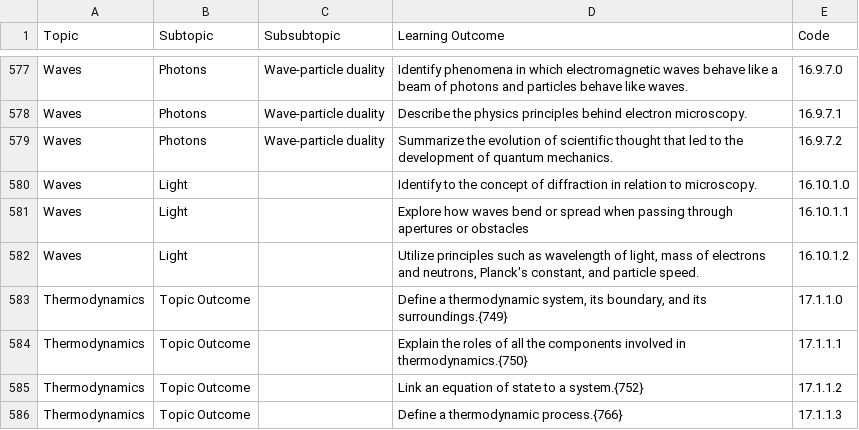
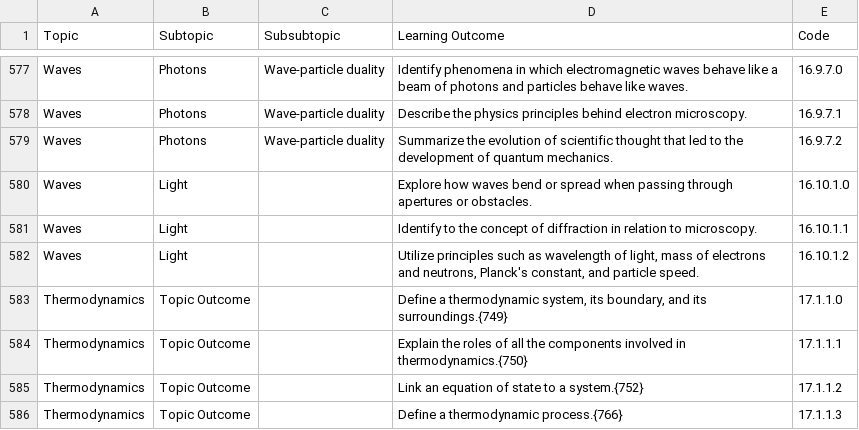
Before and after one commit to open-resources/learning_outcomes, a CSV file: Masterlist.csv, drawn as a sheet; only a part is shown, gaps mark what is left out.

Commit message:
Run GH Action to process learning outcomes

```diff
--- a/Masterlist.csv
+++ b/Masterlist.csv
@@ -579,4 +579,4 @@ Waves,Photons,Wave-particle duality,Describe the physics principles behind elect
 Waves,Photons,Wave-particle duality,Summarize the evolution of scientific thought that led to the development of quantum mechanics.,16.9.7.2
-Waves,Light,,Identify to the concept of diffraction in relation to microscopy.,16.10.1.0
-Waves,Light,,Explore how waves bend or spread when passing through apertures or obstacles,16.10.1.1
+Waves,Light,,Explore how waves bend or spread when passing through apertures or obstacles.,16.10.1.0
+Waves,Light,,Identify to the concept of diffraction in relation to microscopy.,16.10.1.1
 Waves,Light,,"Utilize principles such as wavelength of light, mass of electrons and neutrons, Planck's constant, and particle speed.",16.10.1.2
```
